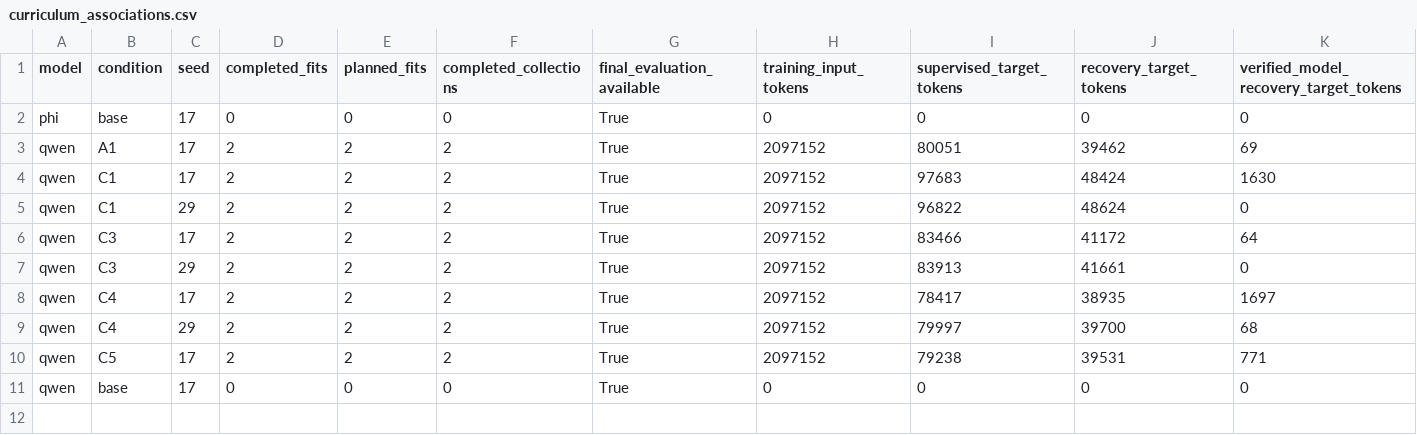
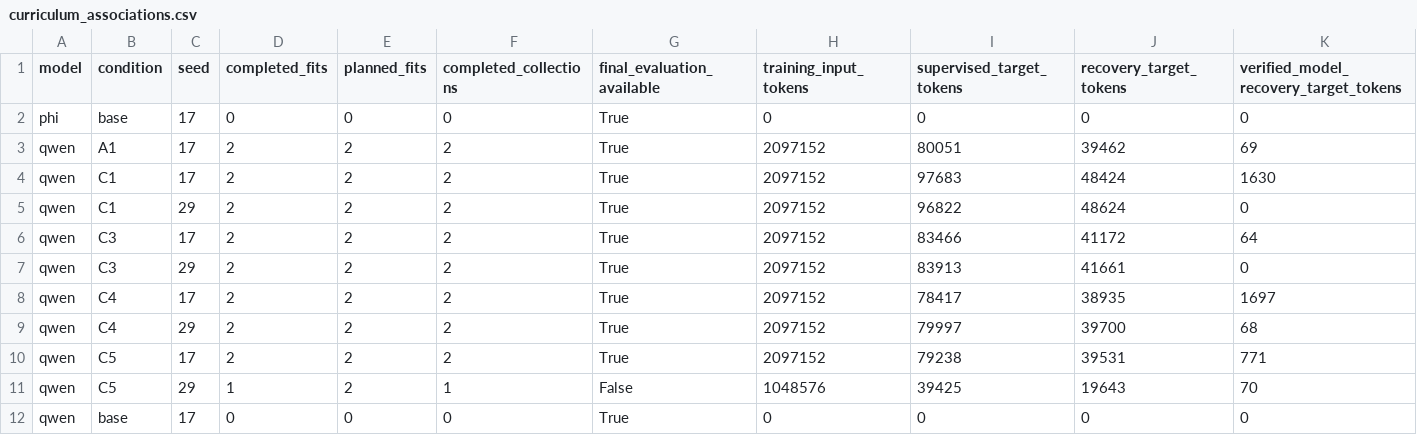
Before and after one commit to mantzaris/IntelliSys2027, a CSV file: dualingCharacters/reports/overnight_20261024T023622Z/curriculum_associations.csv, drawn as a sheet; only a part is shown; rows hold the shown columns only; the diff names each change by its address in the sheet, - before the commit and + after, or states it on an @@ line.

```diff
--- a/dualingCharacters/reports/overnight_20261024T023622Z/curriculum_associations.csv
+++ b/dualingCharacters/reports/overnight_20261024T023622Z/curriculum_associations.csv
+row 11: qwen | C5 | 29 | 1 | 2 | 1 | False | 1048576 | 39425 | 19643 | 70
```
Also changed, not shown: dualingCharacters/reports/overnight_20261024T023622Z/compute_by_condition.csv, dualingCharacters/reports/overnight_20261024T023622Z/routing_counts.csv, 50 other files.
